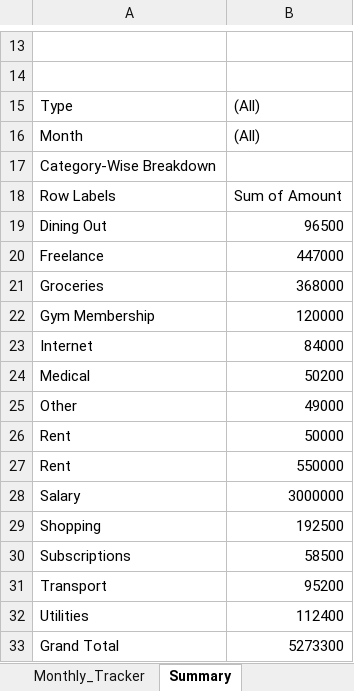
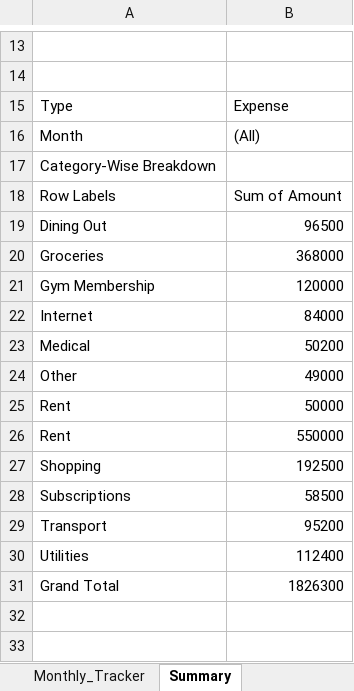
Before and after one commit to HerryTech/Excel-Analysis-Projects, an Excel workbook: Personal_Budget_Tracker/Personal_Budget_Tracker.xlsx, sheet Summary, drawn as a sheet; only a part is shown, gaps mark what is left out; values as stored, in another font and other column widths than the file's, no borders; charts and pictures not drawn; removed rows and columns are numbered as before the commit, all else as after; the diff names each change by its address in the sheet, - before the commit and + after, or states it on an @@ line.

Commit message:
Update Summary Sheet

```diff
--- a/Personal_Budget_Tracker/Personal_Budget_Tracker.xlsx (sheet Summary)
+++ b/Personal_Budget_Tracker/Personal_Budget_Tracker.xlsx (sheet Summary)
-B15: (All)
+B15: Expense
-row 20: Freelance | 447000
-row 28: Salary | 3000000
-B31: 5273300
+B31: 1826300
```
Also changed, not shown: charts or pictures.
